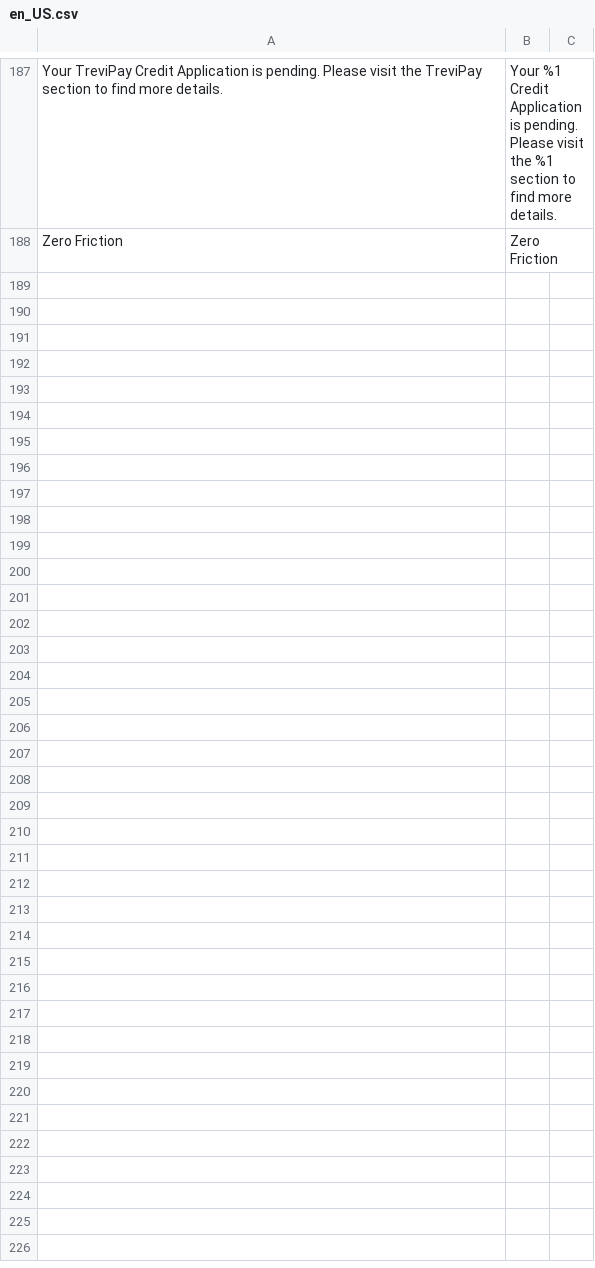
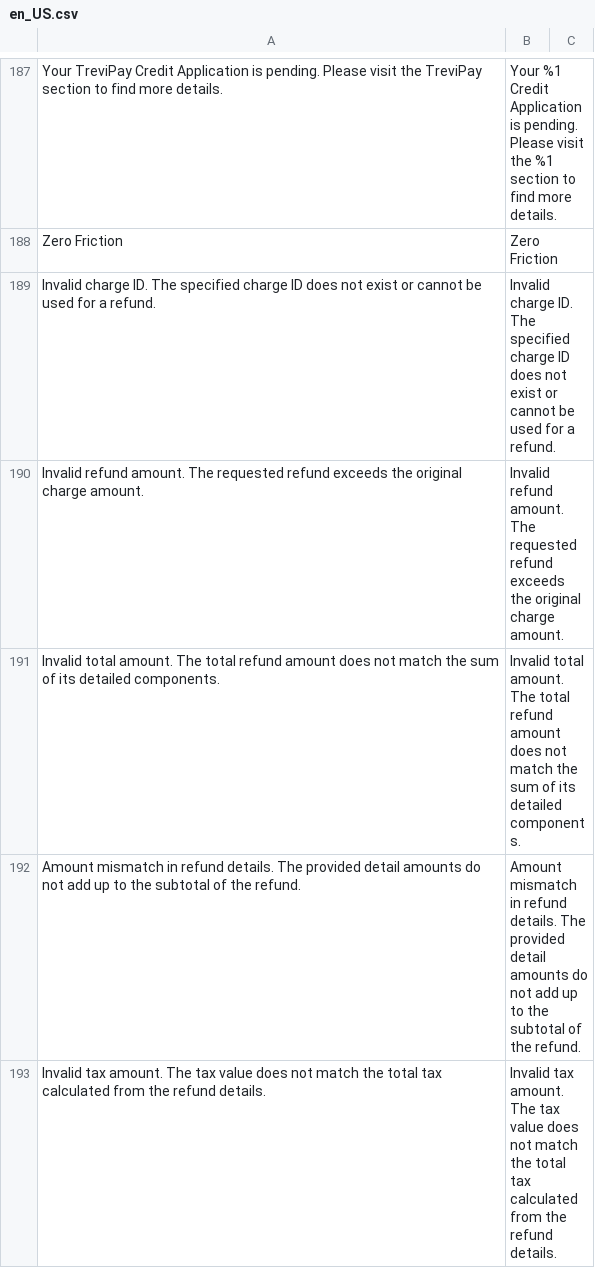
Before and after one commit to trevipay/trevipay-magento2, a CSV file: i18n/en_US.csv, drawn as a sheet; only a part is shown, gaps mark what is left out; the diff covers the shown part only.

```diff
--- a/i18n/en_US.csv
+++ b/i18n/en_US.csv
@@ -188 +188,6 @@ Your TreviPay Credit Application is pending. Please visit the TreviPay section t
 Zero Friction,Zero Friction,
+Invalid charge ID. The specified charge ID does not exist or cannot be used for a refund.,Invalid charge ID. The specified charge ID does not exist or cannot be used for a refund.,
+Invalid refund amount. The requested refund exceeds the original charge amount.,Invalid refund amount. The requested refund exceeds the original charge amount.,
+Invalid total amount. The total refund amount does not match the sum of its detailed components.,Invalid total amount. The total refund amount does not match the sum of its detailed components.,
+Amount mismatch in refund details. The provided detail amounts do not add up to the subtotal of the refund.,Amount mismatch in refund details. The provided detail amounts do not add up to the subtotal of the refund.,
+Invalid tax amount. The tax value does not match the total tax calculated from the refund details.,Invalid tax amount. The tax value does not match the total tax calculated from the refund details.,
```
Also changed, not shown: 12 added rows elsewhere in this file, 11 other files.
